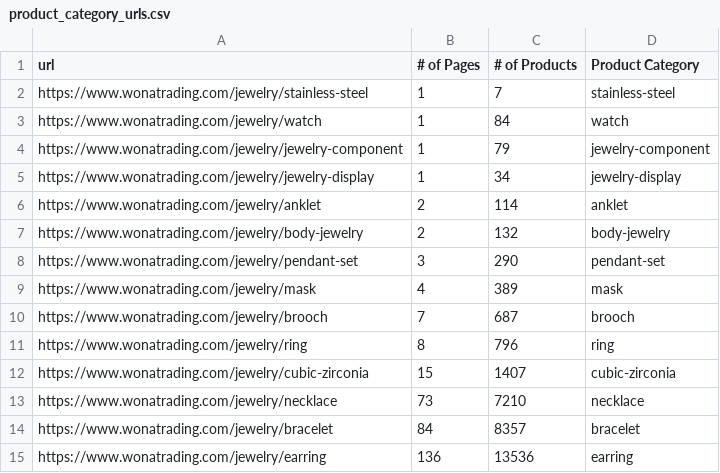
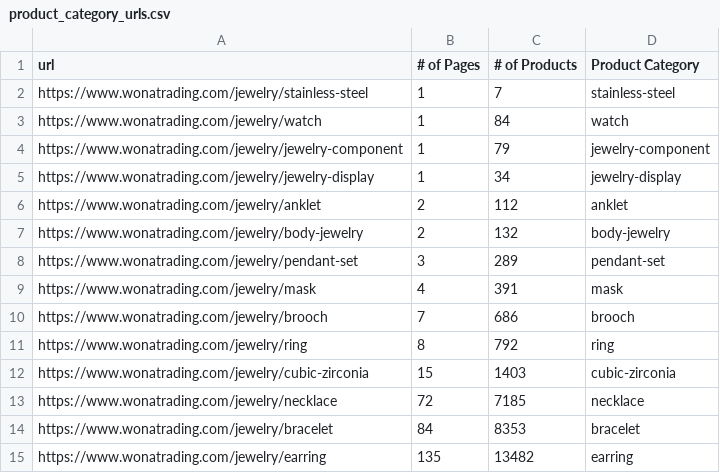
Before and after one commit to Garrettvk/web-scraper, a CSV file: csv/product_category_urls.csv, drawn as a sheet.

Commit message:
product urls being scrape

```diff
--- a/csv/product_category_urls.csv
+++ b/csv/product_category_urls.csv
@@ -5,11 +5,11 @@ https://www.wonatrading.com/jewelry/jewelry-component,1,79,jewelry-component
 https://www.wonatrading.com/jewelry/jewelry-display,1,34,jewelry-display
-https://www.wonatrading.com/jewelry/anklet,2,114,anklet
+https://www.wonatrading.com/jewelry/anklet,2,112,anklet
 https://www.wonatrading.com/jewelry/body-jewelry,2,132,body-jewelry
-https://www.wonatrading.com/jewelry/pendant-set,3,290,pendant-set
-https://www.wonatrading.com/jewelry/mask,4,389,mask
-https://www.wonatrading.com/jewelry/brooch,7,687,brooch
-https://www.wonatrading.com/jewelry/ring,8,796,ring
-https://www.wonatrading.com/jewelry/cubic-zirconia,15,1407,cubic-zirconia
-https://www.wonatrading.com/jewelry/necklace,73,7210,necklace
-https://www.wonatrading.com/jewelry/bracelet,84,8357,bracelet
-https://www.wonatrading.com/jewelry/earring,136,13536,earring
+https://www.wonatrading.com/jewelry/pendant-set,3,289,pendant-set
+https://www.wonatrading.com/jewelry/mask,4,391,mask
+https://www.wonatrading.com/jewelry/brooch,7,686,brooch
+https://www.wonatrading.com/jewelry/ring,8,792,ring
+https://www.wonatrading.com/jewelry/cubic-zirconia,15,1403,cubic-zirconia
+https://www.wonatrading.com/jewelry/necklace,72,7185,necklace
+https://www.wonatrading.com/jewelry/bracelet,84,8353,bracelet
+https://www.wonatrading.com/jewelry/earring,135,13482,earring
```
Also changed, not shown: 5 other files.
